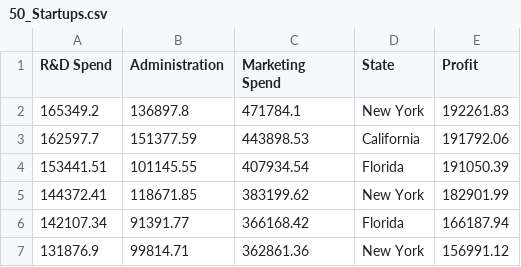
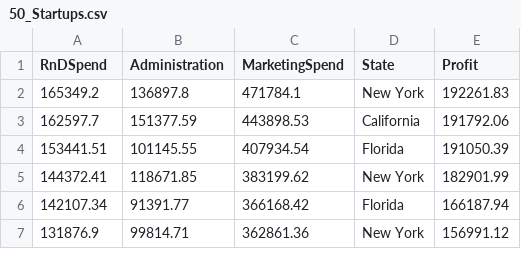
Before and after one commit to gaoyinxin/ML, a CSV file: resource/50_Startups.csv, drawn as a sheet; only a part is shown.

```diff
--- a/resource/50_Startups.csv
+++ b/resource/50_Startups.csv
@@ -1,2 +1,2 @@
-R&D Spend,Administration,Marketing Spend,State,Profit
+RnDSpend,Administration,MarketingSpend,State,Profit
 165349.2,136897.8,471784.1,New York,192261.83
```
Also changed, not shown: 2 other files.
